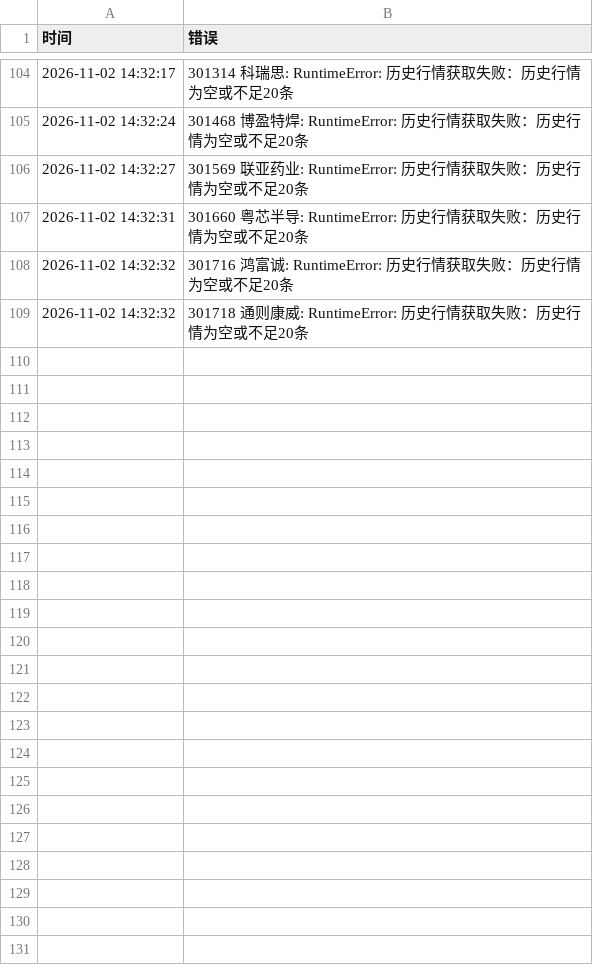
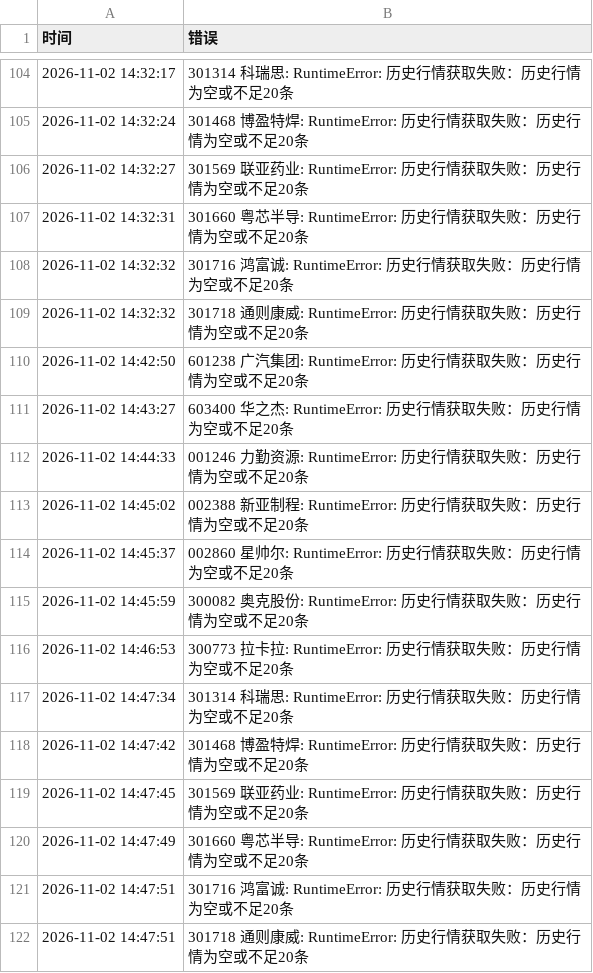
Before and after one commit to hyomin-1/a-, a CSV file: reports/scan_errors.csv, drawn as a sheet; only a part is shown, gaps mark what is left out.

```diff
--- a/reports/scan_errors.csv
+++ b/reports/scan_errors.csv
@@ -109 +109,14 @@
 2026-11-02 14:32:32,301718 通则康威: RuntimeError: 历史行情获取失败：历史行情为空或不足20条
+2026-11-02 14:42:50,601238 广汽集团: RuntimeError: 历史行情获取失败：历史行情为空或不足20条
+2026-11-02 14:43:27,603400 华之杰: RuntimeError: 历史行情获取失败：历史行情为空或不足20条
+2026-11-02 14:44:33,001246 力勤资源: RuntimeError: 历史行情获取失败：历史行情为空或不足20条
+2026-11-02 14:45:02,002388 新亚制程: RuntimeError: 历史行情获取失败：历史行情为空或不足20条
+2026-11-02 14:45:37,002860 星帅尔: RuntimeError: 历史行情获取失败：历史行情为空或不足20条
+2026-11-02 14:45:59,300082 奥克股份: RuntimeError: 历史行情获取失败：历史行情为空或不足20条
+2026-11-02 14:46:53,300773 拉卡拉: RuntimeError: 历史行情获取失败：历史行情为空或不足20条
+2026-11-02 14:47:34,301314 科瑞思: RuntimeError: 历史行情获取失败：历史行情为空或不足20条
+2026-11-02 14:47:42,301468 博盈特焊: RuntimeError: 历史行情获取失败：历史行情为空或不足20条
+2026-11-02 14:47:45,301569 联亚药业: RuntimeError: 历史行情获取失败：历史行情为空或不足20条
+2026-11-02 14:47:49,301660 粤芯半导: RuntimeError: 历史行情获取失败：历史行情为空或不足20条
+2026-11-02 14:47:51,301716 鸿富诚: RuntimeError: 历史行情获取失败：历史行情为空或不足20条
+2026-11-02 14:47:51,301718 通则康威: RuntimeError: 历史行情获取失败：历史行情为空或不足20条
```
Also changed, not shown: reports/2026-11-02.csv, reports/candidates_2026-11-02.csv, 5 other files.
